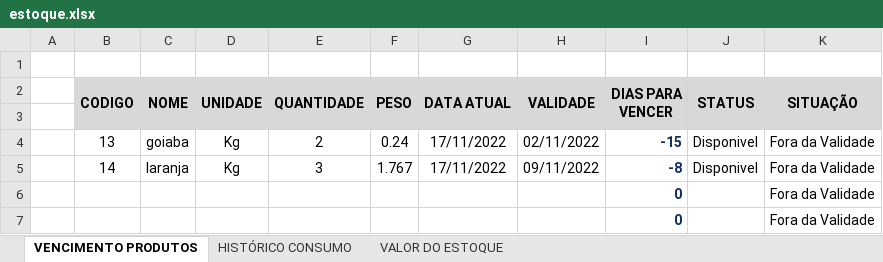
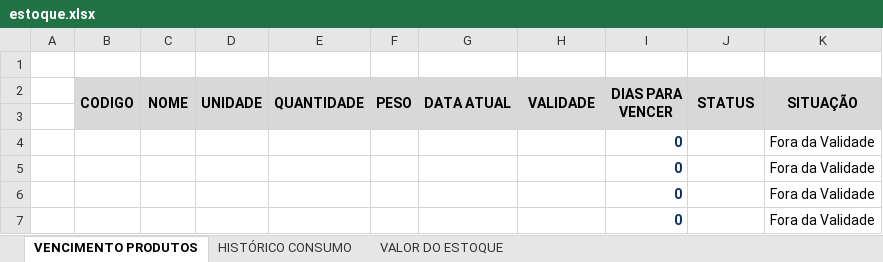
Before and after one commit to HenryGuidelli/SIDE, an Excel workbook: excelEXIT/excels/estoque.xlsx, sheet VENCIMENTO PRODUTOS, drawn as a sheet; only a part is shown; values as stored, in another font and other column widths than the file's, no borders; removed rows and columns are numbered as before the commit, all else as after; the diff names each change by its address in the sheet, - before the commit and + after, or states it on an @@ line.

```diff
--- a/excelEXIT/excels/estoque.xlsx (sheet VENCIMENTO PRODUTOS)
+++ b/excelEXIT/excels/estoque.xlsx (sheet VENCIMENTO PRODUTOS)
-row 4:  | 13 | goiaba | Kg | 2 | 0.24 | 17/11/2022 | 02/11/2022 | -15 | Disponivel | Fora da Validade
-row 5:  | 14 | laranja | Kg | 3 | 1.767 | 17/11/2022 | 09/11/2022 | -8 | Disponivel | Fora da Validade
+row 4:  |  |  |  |  |  |  |  | 0 |  | Fora da Validade
+row 5:  |  |  |  |  |  |  |  | 0 |  | Fora da Validade
```
Also changed, not shown: 4 other files.
